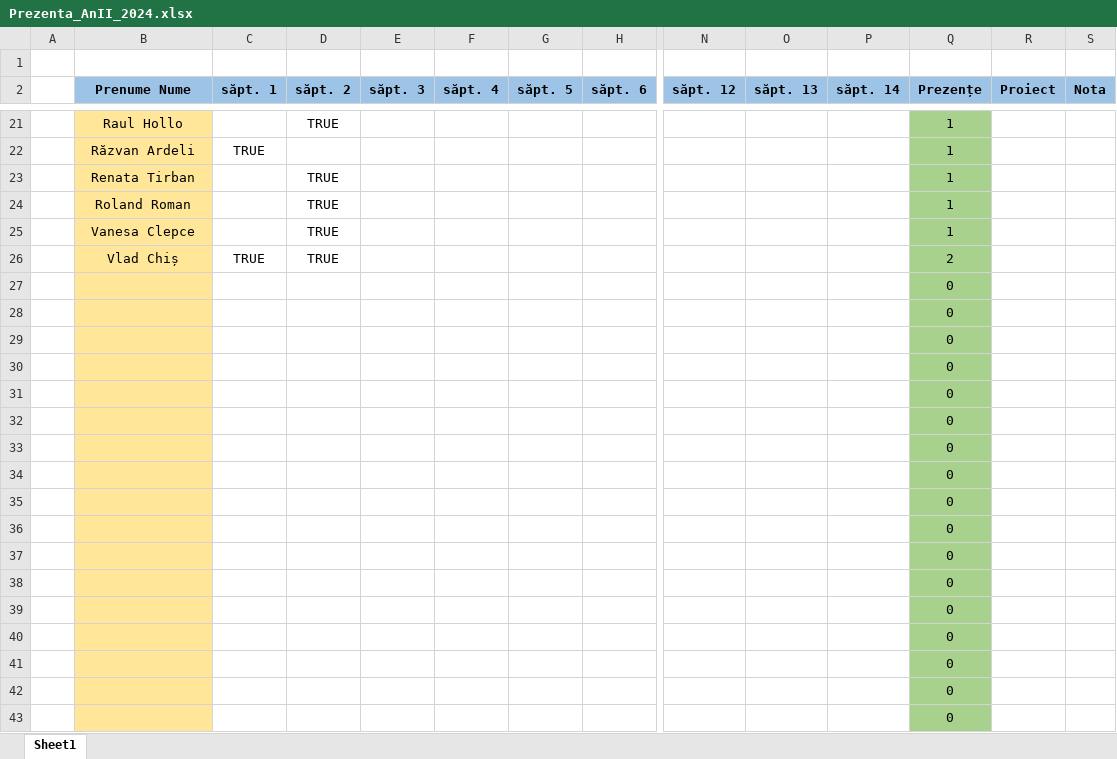
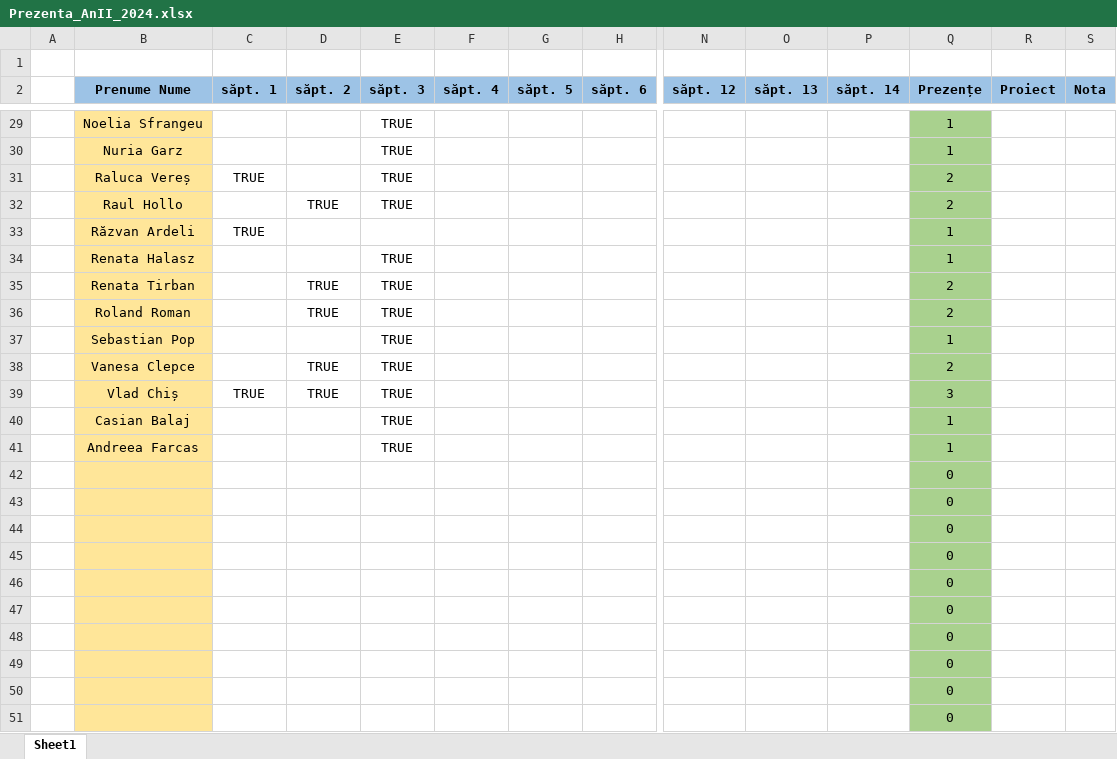
Before and after one commit to PelleRemus/Facultate_Promotia_2023_2026, an Excel workbook: MetodeAvansateDeProgramare/Prezenta_AnII_2024.xlsx, sheet Sheet1, drawn as a sheet; only a part is shown, gaps mark what is left out; the shorter side is filled out with more unchanged rows; values as stored, in another font and other column widths than the file's, no borders; conditional formats not drawn; removed rows and columns are numbered as before the commit, all else as after; rows hold the shown columns only; the diff covers the shown part only; the diff names each change by its address in the sheet, - before the commit and + after, or states it on an @@ line.

Commit message:
proiect angular

```diff
--- a/MetodeAvansateDeProgramare/Prezenta_AnII_2024.xlsx (sheet Sheet1)
+++ b/MetodeAvansateDeProgramare/Prezenta_AnII_2024.xlsx (sheet Sheet1)
-row 21:  | Raul Hollo |  | TRUE |  |  |  |  |  |  |  | 1
+row 29:  | Noelia Sfrangeu |  |  | TRUE |  |  |  |  |  |  | 1
+row 30:  | Nuria Garz |  |  | TRUE |  |  |  |  |  |  | 1
+row 31:  | Raluca Vereș | TRUE |  | TRUE |  |  |  |  |  |  | 2
+row 32:  | Raul Hollo |  | TRUE | TRUE |  |  |  |  |  |  | 2
-row 23:  | Renata Tirban |  | TRUE |  |  |  |  |  |  |  | 1
-row 24:  | Roland Roman |  | TRUE |  |  |  |  |  |  |  | 1
-row 25:  | Vanesa Clepce |  | TRUE |  |  |  |  |  |  |  | 1
+row 34:  | Renata Halasz |  |  | TRUE |  |  |  |  |  |  | 1
+row 35:  | Renata Tirban |  | TRUE | TRUE |  |  |  |  |  |  | 2
+row 36:  | Roland Roman |  | TRUE | TRUE |  |  |  |  |  |  | 2
+row 37:  | Sebastian Pop |  |  | TRUE |  |  |  |  |  |  | 1
+row 38:  | Vanesa Clepce |  | TRUE | TRUE |  |  |  |  |  |  | 2
-E39 (săpt. 3): (empty)
+E39 (săpt. 3): TRUE
-Q39 (Prezențe): 2
+Q39 (Prezențe): 3
-row 27:  |  |  |  |  |  |  |  |  |  |  | 0
-row 28:  |  |  |  |  |  |  |  |  |  |  | 0
-row 29:  |  |  |  |  |  |  |  |  |  |  | 0
-row 30:  |  |  |  |  |  |  |  |  |  |  | 0
-row 31:  |  |  |  |  |  |  |  |  |  |  | 0
-row 32:  |  |  |  |  |  |  |  |  |  |  | 0
-row 33:  |  |  |  |  |  |  |  |  |  |  | 0
-row 34:  |  |  |  |  |  |  |  |  |  |  | 0
-row 35:  |  |  |  |  |  |  |  |  |  |  | 0
-row 36:  |  |  |  |  |  |  |  |  |  |  | 0
-row 37:  |  |  |  |  |  |  |  |  |  |  | 0
-row 38:  |  |  |  |  |  |  |  |  |  |  | 0
-row 39:  |  |  |  |  |  |  |  |  |  |  | 0
-row 40:  |  |  |  |  |  |  |  |  |  |  | 0
-row 41:  |  |  |  |  |  |  |  |  |  |  | 0
+row 40:  | Casian Balaj |  |  | TRUE |  |  |  |  |  |  | 1
+row 41:  | Andreea Farcas |  |  | TRUE |  |  |  |  |  |  | 1
```
Also changed, not shown: 15 added rows, 7 removed rows, 1 moved row and 12 edited cells elsewhere in this sheet, formulas that keep their value, 39 other files.
